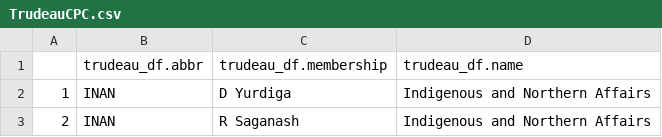
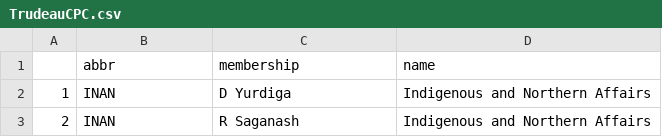
Before and after one commit to programminghistorian/ph-submissions, a CSV file: assets/correspondence-analysis-in-R/TrudeauCPC.csv, drawn as a sheet; only a part is shown.

```diff
--- a/assets/correspondence-analysis-in-R/TrudeauCPC.csv
+++ b/assets/correspondence-analysis-in-R/TrudeauCPC.csv
@@ -1,2 +1,2 @@
-"","trudeau_df.abbr","trudeau_df.membership","trudeau_df.name"
+"","abbr","membership","name"
 "1","INAN","D Yurdiga","Indigenous and Northern Affairs"
```
Also changed, not shown: 1 other file.
